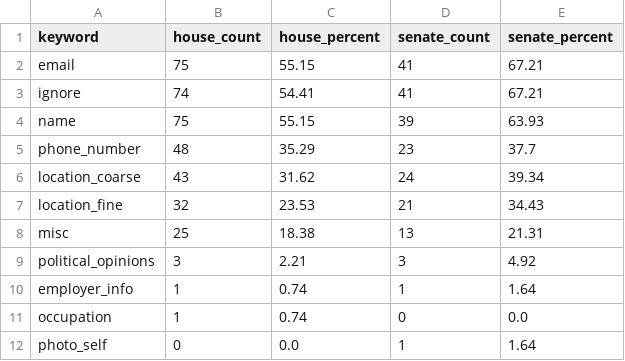
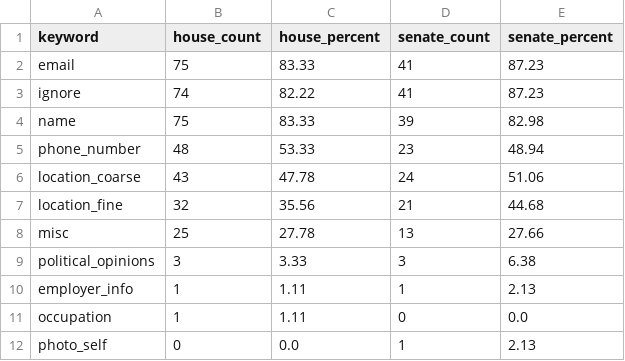
Before and after one commit to JawandS/JS-Polityzer, a CSV file: form_analysis/keyword_count.csv, drawn as a sheet.

Commit message:
working on candidate form counts

```diff
--- a/form_analysis/keyword_count.csv
+++ b/form_analysis/keyword_count.csv
@@ -1,12 +1,12 @@
 keyword, house_count, house_percent, senate_count, senate_percent
-email, 75, 55.15, 41, 67.21
-ignore, 74, 54.41, 41, 67.21
-name, 75, 55.15, 39, 63.93
-phone_number, 48, 35.29, 23, 37.7
-location_coarse, 43, 31.62, 24, 39.34
-location_fine, 32, 23.53, 21, 34.43
-misc, 25, 18.38, 13, 21.31
-political_opinions, 3, 2.21, 3, 4.92
-employer_info, 1, 0.74, 1, 1.64
-occupation, 1, 0.74, 0, 0.0
-photo_self, 0, 0.0, 1, 1.64
+email, 75, 83.33, 41, 87.23
+ignore, 74, 82.22, 41, 87.23
+name, 75, 83.33, 39, 82.98
+phone_number, 48, 53.33, 23, 48.94
+location_coarse, 43, 47.78, 24, 51.06
+location_fine, 32, 35.56, 21, 44.68
+misc, 25, 27.78, 13, 27.66
+political_opinions, 3, 3.33, 3, 6.38
+employer_info, 1, 1.11, 1, 2.13
+occupation, 1, 1.11, 0, 0.0
+photo_self, 0, 0.0, 1, 2.13
```
Also changed, not shown: 2 other files.
